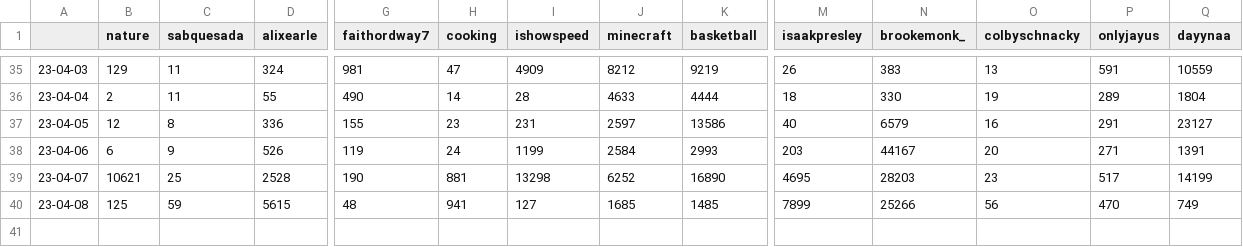
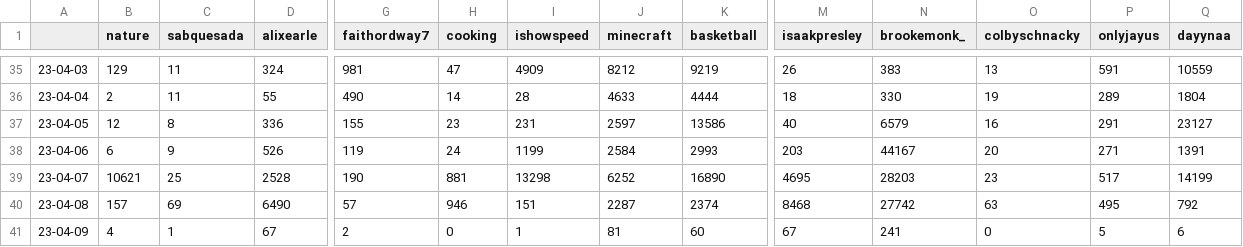
Before and after one commit to sammiphone6/Content_Arbitrage, a CSV file: account_posting/data/stats.csv, drawn as a sheet; only a part is shown, gaps mark what is left out; rows hold the shown columns only; the diff covers the shown part only; the diff names each change by its address in the sheet, - before the commit and + after, or states it on an @@ line.

```diff
--- a/account_posting/data/stats.csv
+++ b/account_posting/data/stats.csv
-B40 (nature): 125
+B40 (nature): 157
-C40 (sabquesada): 59
+C40 (sabquesada): 69
-D40 (alixearle): 5615
+D40 (alixearle): 6490
-G40 (faithordway7): 48
+G40 (faithordway7): 57
-H40 (cooking): 941
+H40 (cooking): 946
-I40 (ishowspeed): 127
+I40 (ishowspeed): 151
-J40 (minecraft): 1685
+J40 (minecraft): 2287
-K40 (basketball): 1485
+K40 (basketball): 2374
-M40 (isaakpresley): 7899
+M40 (isaakpresley): 8468
-N40 (brookemonk_): 25266
+N40 (brookemonk_): 27742
-O40 (colbyschnacky): 56
+O40 (colbyschnacky): 63
-P40 (onlyjayus): 470
+P40 (onlyjayus): 495
-Q40 (dayynaa): 749
+Q40 (dayynaa): 792
+row 41: 23-04-09 | 4 | 1 | 67 | 2 | 0 | 1 | 81 | 60 | 67 | 241 | 0 | 5 | 6
```
Also changed, not shown: 7 edited cells elsewhere in this file, account_adding/data/fbs.csv, account_posting/data/insights.csv, 8 other files.
